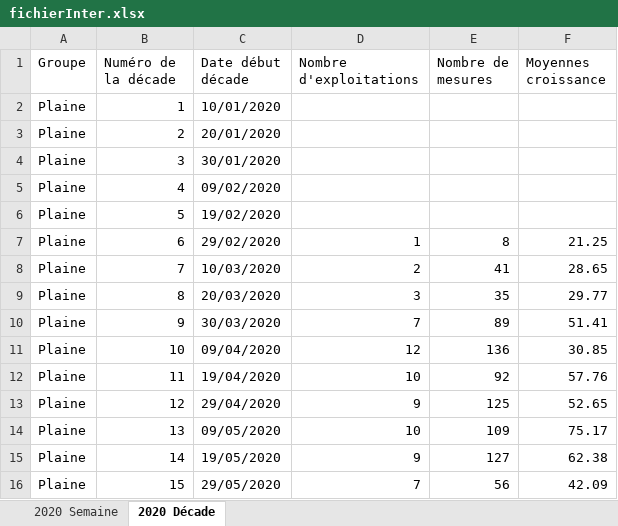
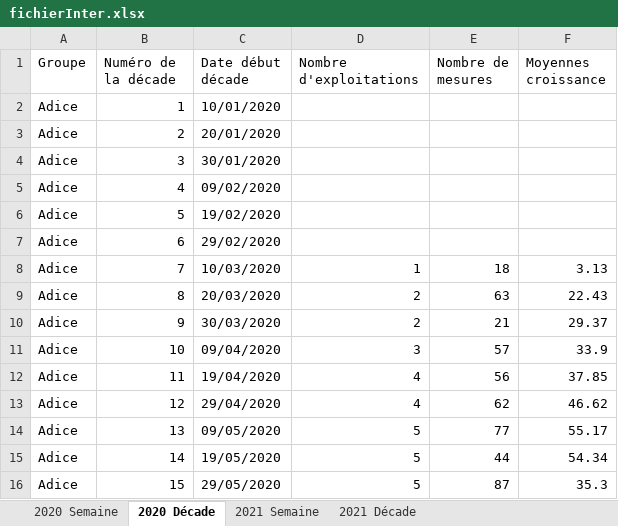
Before and after one commit to Asthilde/CalculCroissanceHerbe, an Excel workbook: fichierInter.xlsx, sheet 2020 Décade, drawn as a sheet; only a part is shown; values as stored, in another font and other column widths than the file's, no borders; the diff covers the shown part only; the diff names each change by its address in the sheet, - before the commit and + after, or states it on an @@ line.

Commit message:
Modification de l'interface et test de la fonction sur interface groupe exploitations

```diff
--- a/fichierInter.xlsx (sheet 2020 Décade)
+++ b/fichierInter.xlsx (sheet 2020 Décade)
+sheet tab: 2021 Semaine
+sheet tab: 2021 Décade
-A2:A16 (Groupe): Plaine
+A2:A16 (Groupe): Adice
-D7 (Nombre d'exploitations): 1
+D7 (Nombre d'exploitations): (empty)
-E7 (Nombre de mesures): 8
+E7 (Nombre de mesures): (empty)
-F7 (Moyennes croissance): 21.25
+F7 (Moyennes croissance): (empty)
-D8 (Nombre d'exploitations): 2
+D8 (Nombre d'exploitations): 1
-E8 (Nombre de mesures): 41
+E8 (Nombre de mesures): 18
-F8 (Moyennes croissance): 28.65
+F8 (Moyennes croissance): 3.13
-D9 (Nombre d'exploitations): 3
+D9 (Nombre d'exploitations): 2
-E9 (Nombre de mesures): 35
+E9 (Nombre de mesures): 63
-F9 (Moyennes croissance): 29.77
+F9 (Moyennes croissance): 22.43
-D10 (Nombre d'exploitations): 7
+D10 (Nombre d'exploitations): 2
-E10 (Nombre de mesures): 89
+E10 (Nombre de mesures): 21
-F10 (Moyennes croissance): 51.41
+F10 (Moyennes croissance): 29.37
-D11 (Nombre d'exploitations): 12
+D11 (Nombre d'exploitations): 3
-E11 (Nombre de mesures): 136
+E11 (Nombre de mesures): 57
-F11 (Moyennes croissance): 30.85
+F11 (Moyennes croissance): 33.9
-D12 (Nombre d'exploitations): 10
+D12 (Nombre d'exploitations): 4
-E12 (Nombre de mesures): 92
+E12 (Nombre de mesures): 56
-F12 (Moyennes croissance): 57.76
+F12 (Moyennes croissance): 37.85
-D13 (Nombre d'exploitations): 9
+D13 (Nombre d'exploitations): 4
-E13 (Nombre de mesures): 125
+E13 (Nombre de mesures): 62
-F13 (Moyennes croissance): 52.65
+F13 (Moyennes croissance): 46.62
-D14 (Nombre d'exploitations): 10
+D14 (Nombre d'exploitations): 5
-E14 (Nombre de mesures): 109
+E14 (Nombre de mesures): 77
-F14 (Moyennes croissance): 75.17
+F14 (Moyennes croissance): 55.17
-D15 (Nombre d'exploitations): 9
+D15 (Nombre d'exploitations): 5
-E15 (Nombre de mesures): 127
+E15 (Nombre de mesures): 44
-F15 (Moyennes croissance): 62.38
+F15 (Moyennes croissance): 54.34
-D16 (Nombre d'exploitations): 7
+D16 (Nombre d'exploitations): 5
-E16 (Nombre de mesures): 56
+E16 (Nombre de mesures): 87
-F16 (Moyennes croissance): 42.09
+F16 (Moyennes croissance): 35.3
```
Also changed, not shown: 39 edited cells elsewhere in this sheet, sheet 2020 Semaine, 2 other files.
